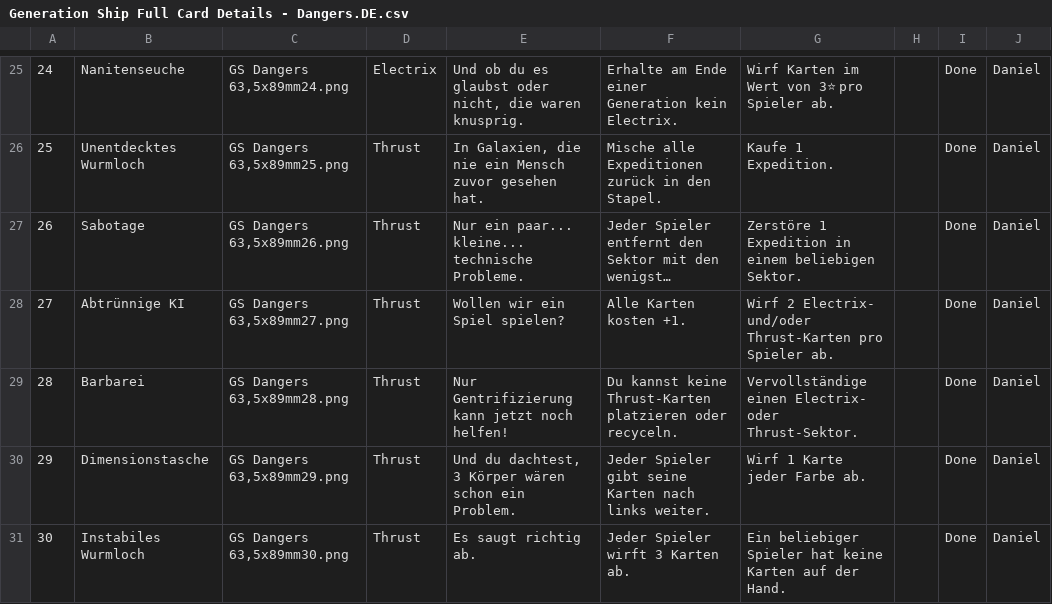
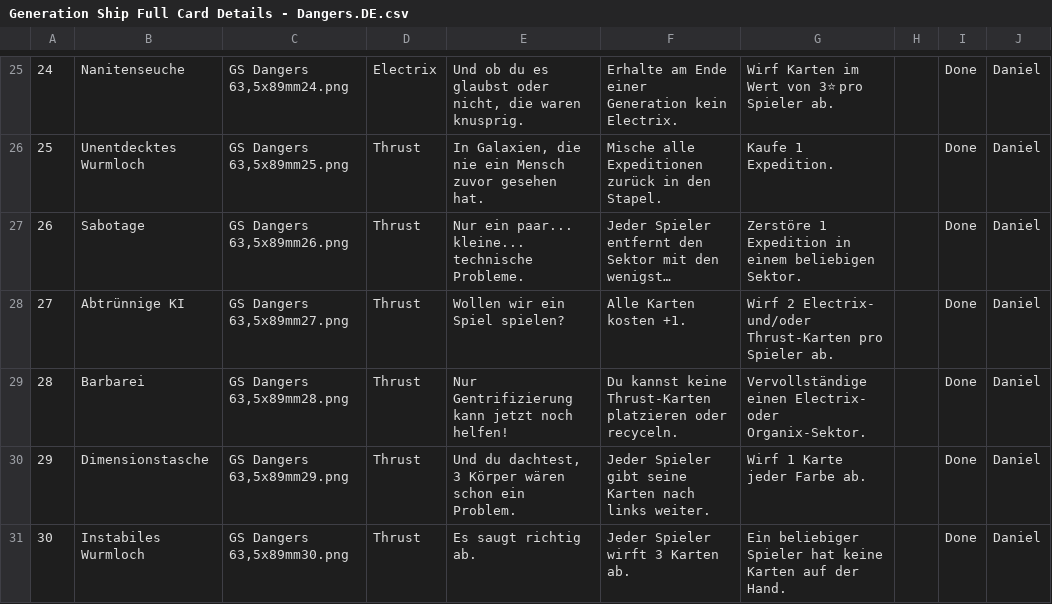
Before and after one commit to PixelPawel/generation-ship, a CSV file: Documents/HappyCapyGames/Generation Ship/digital/generation-ship/data/translations/Generation Ship Full Card Details - Dangers.DE.csv, drawn as a sheet; only a part is shown, gaps mark what is left out; long unchanged cells end in …; the diff names each change by its address in the sheet, - before the commit and + after, or states it on an @@ line.

```diff
--- a/Documents/HappyCapyGames/Generation Ship/digital/generation-ship/data/translations/Generation Ship Full Card Details - Dangers.DE.csv
+++ b/Documents/HappyCapyGames/Generation Ship/digital/generation-ship/data/translations/Generation Ship Full Card Details - Dangers.DE.csv
-G29: …Electrix- oder Thrust-Sektor.
+G29: …Electrix- oder Organix-Sektor.
```
Also changed, not shown: Documents/HappyCapyGames/Generation Ship/digital/generation-ship/data/Card Text Translations.csv, Documents/HappyCapyGames/Generation Ship/digital/generation-ship/data/Generation Ship Full Card Details - Dangers.EN.csv, 5 other files.
